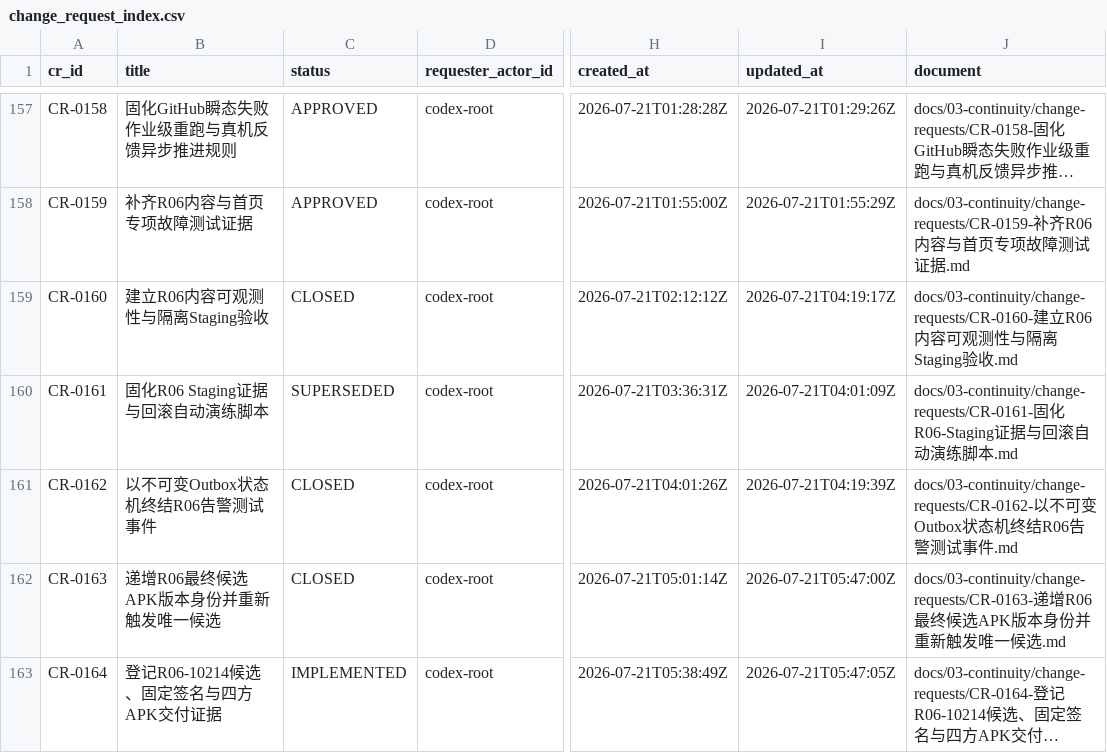
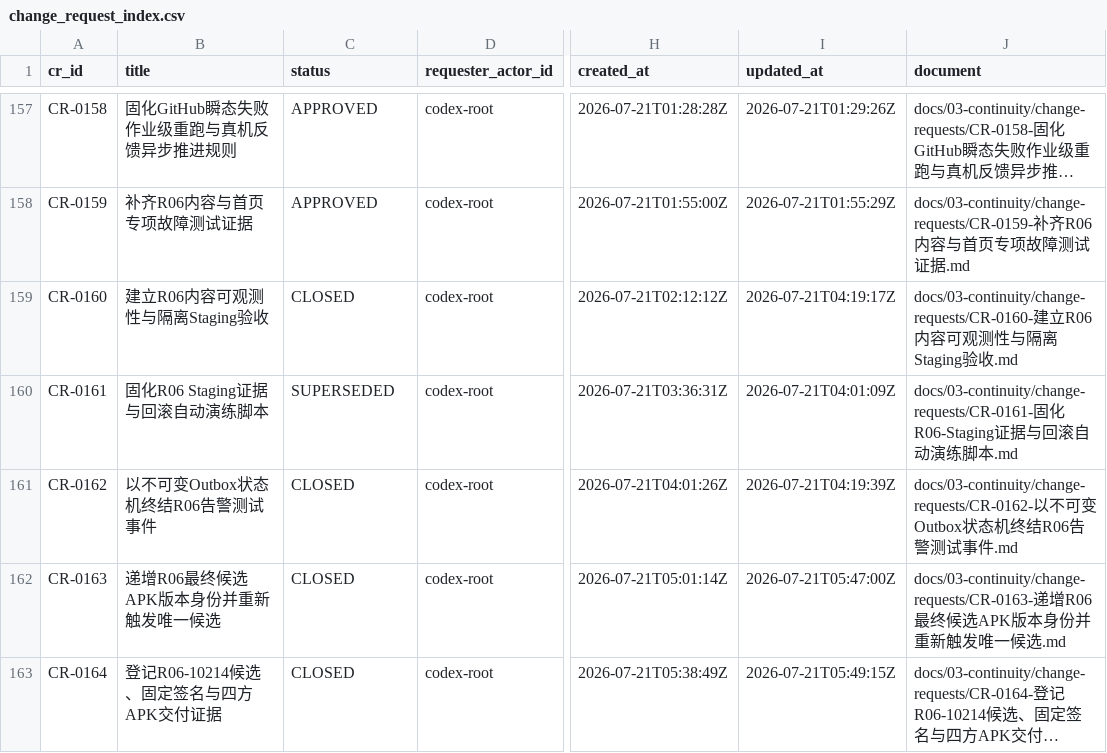
Before and after one commit to fei613293175/hhy, a CSV file: catalogs/change_request_index.csv, drawn as a sheet; only a part is shown, gaps mark what is left out; long unchanged cells end in …; the diff names each change by its address in the sheet, - before the commit and + after, or states it on an @@ line.

Commit message:
[STORY-R06-001] chore(continuity): close R06 APK delivery changes
Task-ID: TASK-R06-007
Session-ID: SES-20260721T043434Z-868F3619
Checkpoint-ID: CP-SES-20260721T043434Z-868F3619-0005
Tests: PASS:APK_DELIVERY_REVERIFY
CR: CR-0163,CR-0164
Story-ID: STORY-R06-001

```diff
--- a/catalogs/change_request_index.csv
+++ b/catalogs/change_request_index.csv
-C163 (status): IMPLEMENTED
+C163 (status): CLOSED
-I163 (updated_at): 2026-07-21T05:47:05Z
+I163 (updated_at): 2026-07-21T05:49:15Z
```
Also changed, not shown: catalogs/session_index.csv, 14 other files.
